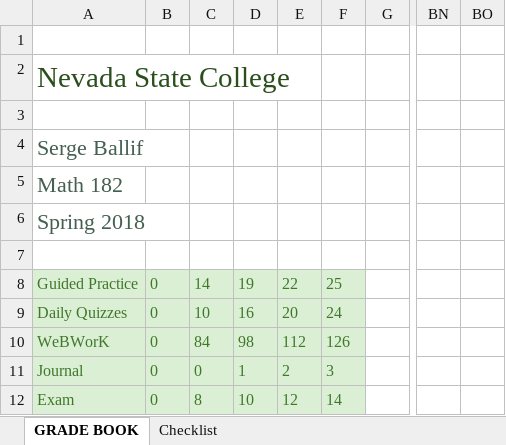
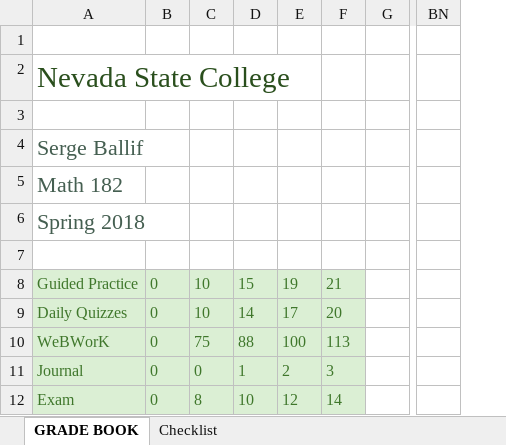
Before and after one commit to sergeballif/NSC-Math-182, an Excel workbook: assets/images/Math182GradebookSp18.xlsx, sheet GRADE BOOK, drawn as a sheet; only a part is shown, gaps mark what is left out; values as stored, in another font and other column widths than the file's, no borders; charts and pictures and conditional formats not drawn; removed rows and columns are numbered as before the commit, all else as after; the diff covers the shown part only; the diff names each change by its address in the sheet, - before the commit and + after, or states it on an @@ line.

Commit message:
Add files via upload

```diff
--- a/assets/images/Math182GradebookSp18.xlsx (sheet GRADE BOOK)
+++ b/assets/images/Math182GradebookSp18.xlsx (sheet GRADE BOOK)
-column BO, empty
-C8: 14
+C8: 10
-D8: 19
+D8: 15
-E8: 22
+E8: 19
-F8: 25
+F8: 21
-D9: 16
+D9: 14
-E9: 20
+E9: 17
-F9: 24
+F9: 20
-C10: 84
+C10: 75
-D10: 98
+D10: 88
-E10: 112
+E10: 100
-F10: 126
+F10: 113
```
Also changed, not shown: 7 added rows, 7 removed rows and 13 edited cells elsewhere in this sheet, formulas that keep their value.
